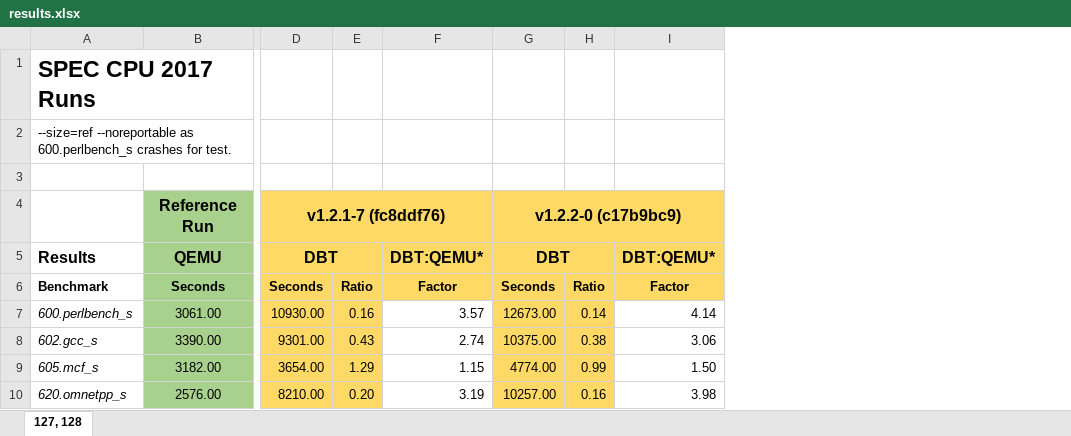
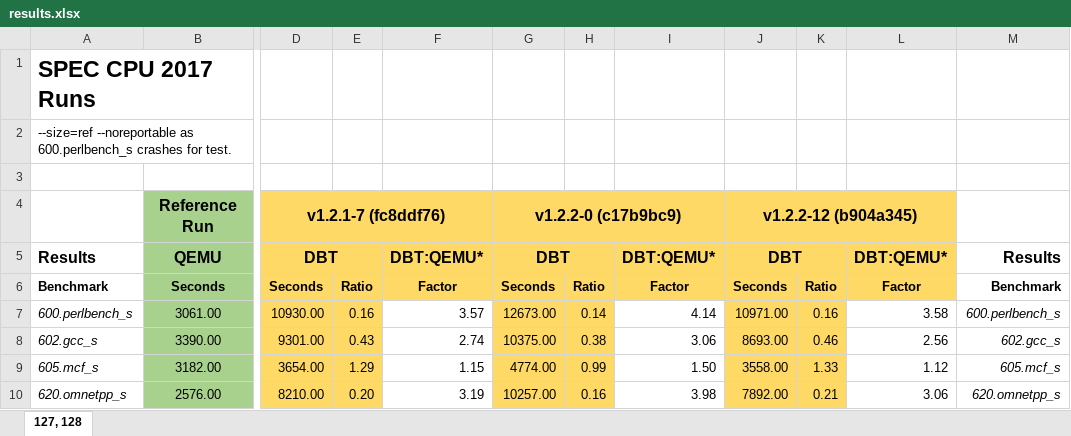
Before and after one commit to ria-jit/ria-jit, an Excel workbook: documentation/spec/results/results.xlsx, sheet 127, 128, drawn as a sheet; only a part is shown, gaps mark what is left out; values as stored, in another font and other column widths than the file's, no borders; conditional formats not drawn; the diff names each change by its address in the sheet, - before the commit and + after, or states it on an @@ line.

Commit message:
include results in overview

```diff
--- a/documentation/spec/results/results.xlsx (sheet 127, 128)
+++ b/documentation/spec/results/results.xlsx (sheet 127, 128)
+column J, rows 4-10: v1.2.2-12 (b904a345) | DBT | Seconds | 10971.00 | 8693.00 | 3558.00 | 7892.00
+column K, rows 6-10: Ratio | 0.16 | 0.46 | 1.33 | 0.21
+column L, rows 5-10: DBT:QEMU* | Factor | 3.58 | 2.56 | 1.12 | 3.06
+column M, rows 5-10: Results | Benchmark | 600.perlbench_s | 602.gcc_s | 605.mcf_s | 620.omnetpp_s
```
Also changed, not shown: 8 other files.
